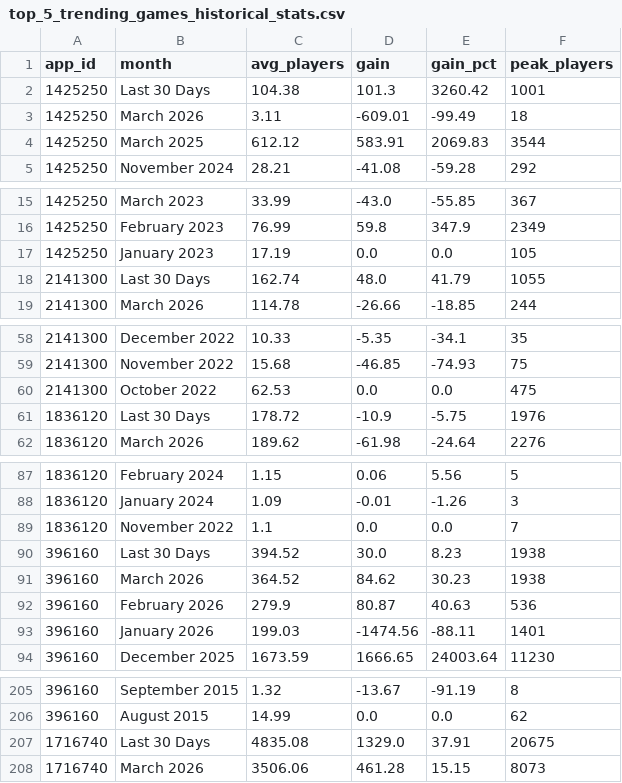
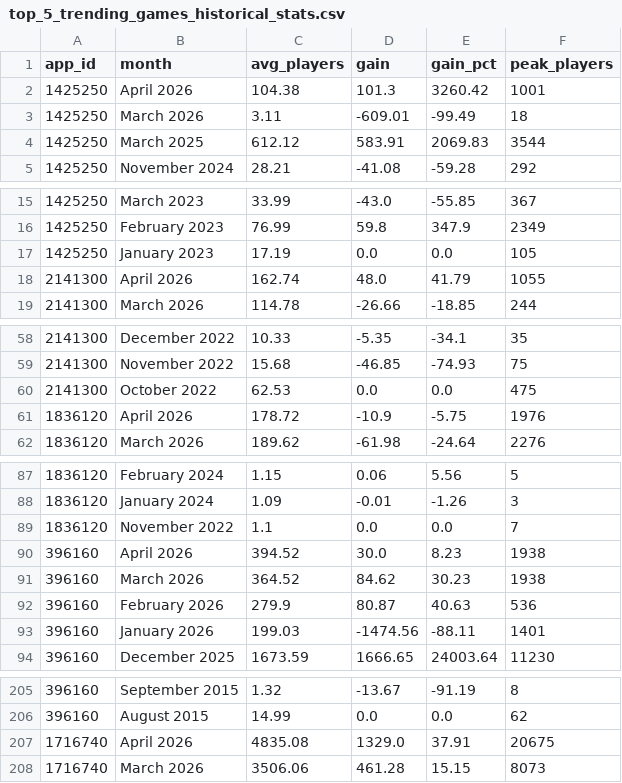
Before and after one commit to christiane-bacani/steam-charts-tracker, a CSV file: data/output/top_5_trending_games_historical_stats.csv, drawn as a sheet; only a part is shown, gaps mark what is left out.

Commit message:
Update the content of all transformed data

```diff
--- a/data/output/top_5_trending_games_historical_stats.csv
+++ b/data/output/top_5_trending_games_historical_stats.csv
@@ -1,3 +1,3 @@
 app_id,month,avg_players,gain,gain_pct,peak_players
-1425250,Last 30 Days,104.38,101.3,3260.42,1001
+1425250,April 2026,104.38,101.3,3260.42,1001
 1425250,March 2026,3.11,-609.01,-99.49,18
@@ -17,3 +17,3 @@ app_id,month,avg_players,gain,gain_pct,peak_players
 1425250,January 2023,17.19,0.0,0.0,105
-2141300,Last 30 Days,162.74,48.0,41.79,1055
+2141300,April 2026,162.74,48.0,41.79,1055
 2141300,March 2026,114.78,-26.66,-18.85,244
@@ -60,3 +60,3 @@ app_id,month,avg_players,gain,gain_pct,peak_players
 2141300,October 2022,62.53,0.0,0.0,475
-1836120,Last 30 Days,178.72,-10.9,-5.75,1976
+1836120,April 2026,178.72,-10.9,-5.75,1976
 1836120,March 2026,189.62,-61.98,-24.64,2276
@@ -89,3 +89,3 @@ app_id,month,avg_players,gain,gain_pct,peak_players
 1836120,November 2022,1.1,0.0,0.0,7
-396160,Last 30 Days,394.52,30.0,8.23,1938
+396160,April 2026,394.52,30.0,8.23,1938
 396160,March 2026,364.52,84.62,30.23,1938
@@ -206,3 +206,3 @@ app_id,month,avg_players,gain,gain_pct,peak_players
 396160,August 2015,14.99,0.0,0.0,62
-1716740,Last 30 Days,4835.08,1329.0,37.91,20675
+1716740,April 2026,4835.08,1329.0,37.91,20675
 1716740,March 2026,3506.06,461.28,15.15,8073
```
Also changed, not shown: data/output/top_5_trending_games.csv, data/output/top_5_trending_games_stats_overview.csv.
